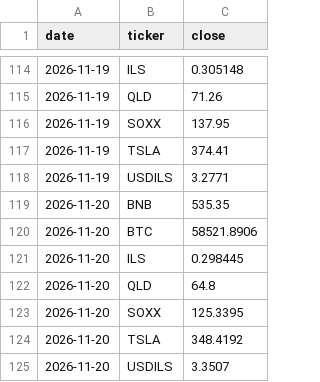
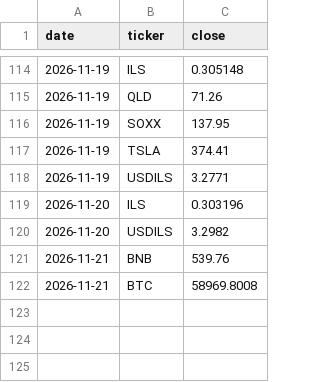
Before and after one commit to Lir5353/tik-9f3k2, a CSV file: prices.csv, drawn as a sheet; only a part is shown, gaps mark what is left out.

```diff
--- a/prices.csv
+++ b/prices.csv
@@ -118,8 +118,5 @@ date,ticker,close
 2026-11-19,USDILS,3.2771
-2026-11-20,BNB,535.35
-2026-11-20,BTC,58521.8906
-2026-11-20,ILS,0.298445
-2026-11-20,QLD,64.8
-2026-11-20,SOXX,125.3395
-2026-11-20,TSLA,348.4192
-2026-11-20,USDILS,3.3507
+2026-11-20,ILS,0.303196
+2026-11-20,USDILS,3.2982
+2026-11-21,BNB,539.76
+2026-11-21,BTC,58969.8008
```
Also changed, not shown: 1 other file.
